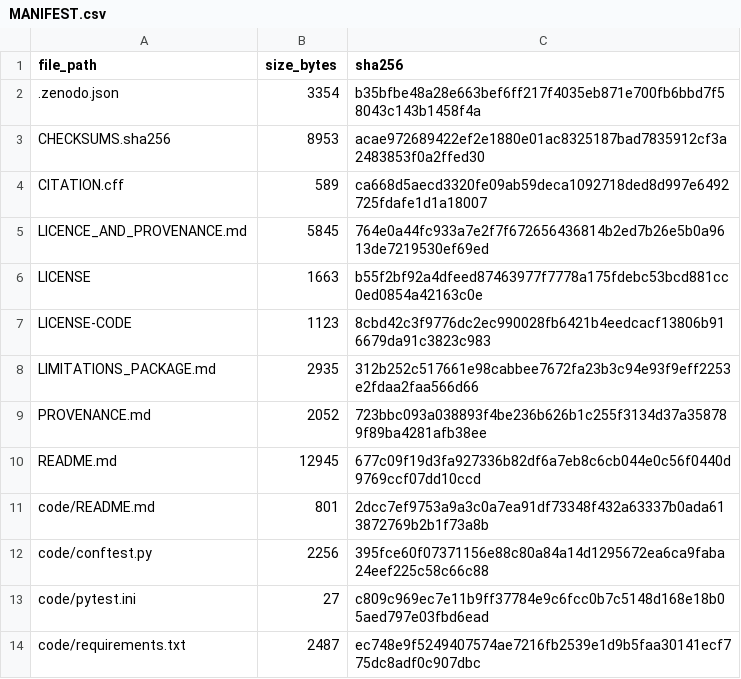
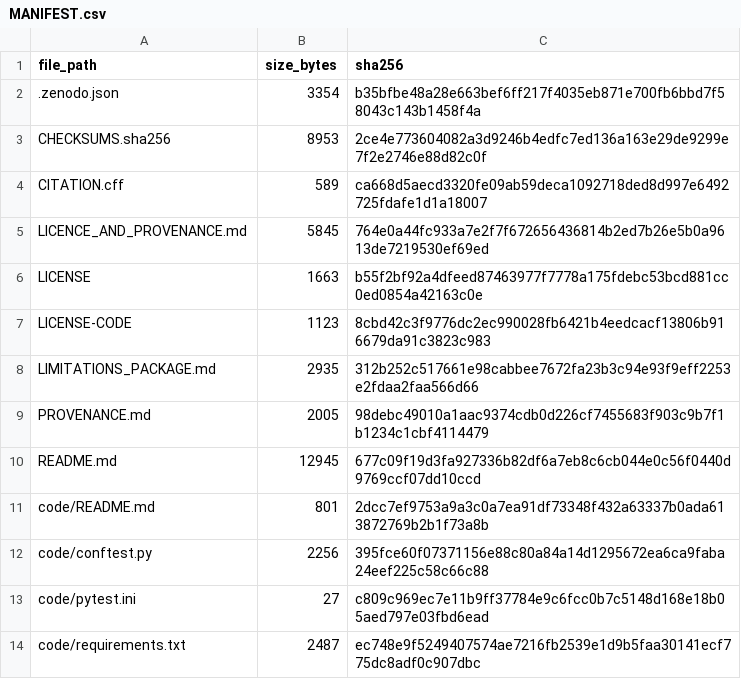
Before and after one commit to GauravJaypatre/MoTrans, a CSV file: zenodo_release/MANIFEST.csv, drawn as a sheet; only a part is shown.

Commit message:
refactor(zenodo): remove git-specific release branch and iteration tag from provenance metadata

```diff
--- a/zenodo_release/MANIFEST.csv
+++ b/zenodo_release/MANIFEST.csv
@@ -2,3 +2,3 @@ file_path,size_bytes,sha256
 .zenodo.json,3354,b35bfbe48a28e663bef6ff217f4035eb871e700fb6bbd7f58043c143b1458f4a
-CHECKSUMS.sha256,8953,acae972689422ef2e1880e01ac8325187bad7835912cf3a2483853f0a2ffed30
+CHECKSUMS.sha256,8953,2ce4e773604082a3d9246b4edfc7ed136a163e29de9299e7f2e2746e88d82c0f
 CITATION.cff,589,ca668d5aecd3320fe09ab59deca1092718ded8d997e6492725fdafe1d1a18007
@@ -8,3 +8,3 @@ LICENSE-CODE,1123,8cbd42c3f9776dc2ec990028fb6421b4eedcacf13806b916679da91c3823c9
 LIMITATIONS_PACKAGE.md,2935,312b252c517661e98cabbee7672fa23b3c94e93f9eff2253e2fdaa2faa566d66
-PROVENANCE.md,2052,723bbc093a038893f4be236b626b1c255f3134d37a358789f89ba4281afb38ee
+PROVENANCE.md,2005,98debc49010a1aac9374cdb0d226cf7455683f903c9b7f1b1234c1cbf4114479
 README.md,12945,677c09f19d3fa927336b82df6a7eb8c6cb044e0c56f0440d9769ccf07dd10ccd
```
Also changed, not shown: 3 other files.
